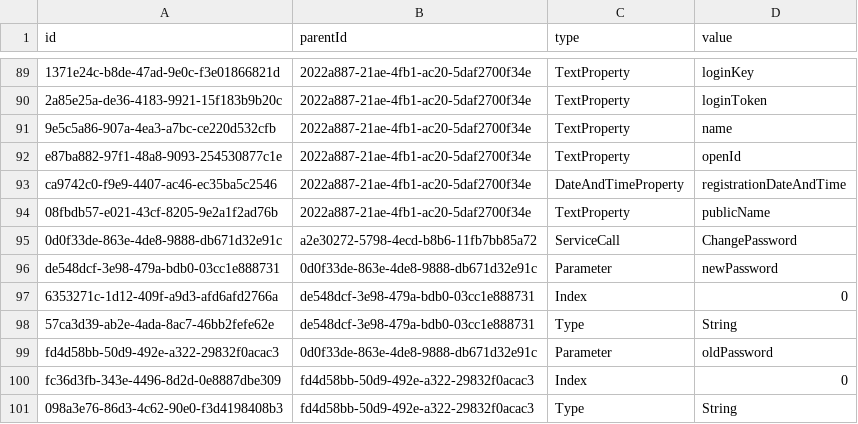
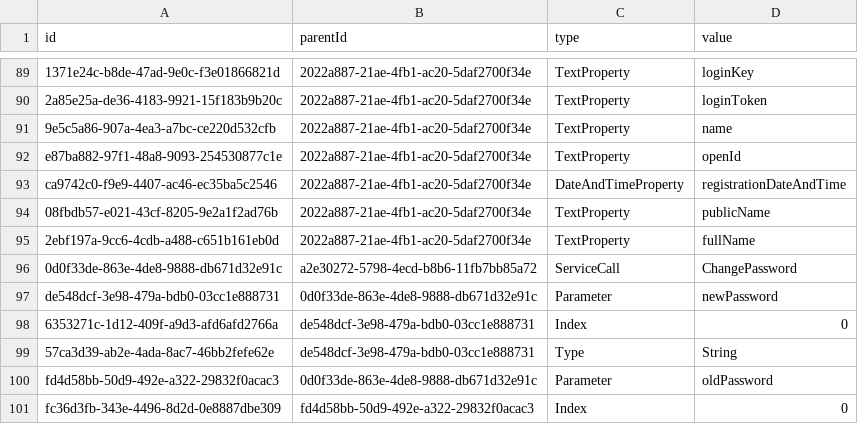
Before and after one commit to prateekgarg/kunagi, a CSV file: src/model.csv, drawn as a sheet; only a part is shown, gaps mark what is left out; the shorter side is filled out with more unchanged rows; the diff names each change by its address in the sheet, - before the commit and + after, or states it on an @@ line.

Commit message:
users full name

```diff
--- a/src/model.csv
+++ b/src/model.csv
+row 95: 2ebf197a-9cc6-4cdb-a488-c651b161eb0d | 2022a887-21ae-4fb1-ac20-5daf2700f34e | TextProperty | fullName
```
Also changed, not shown: 10 other files.
